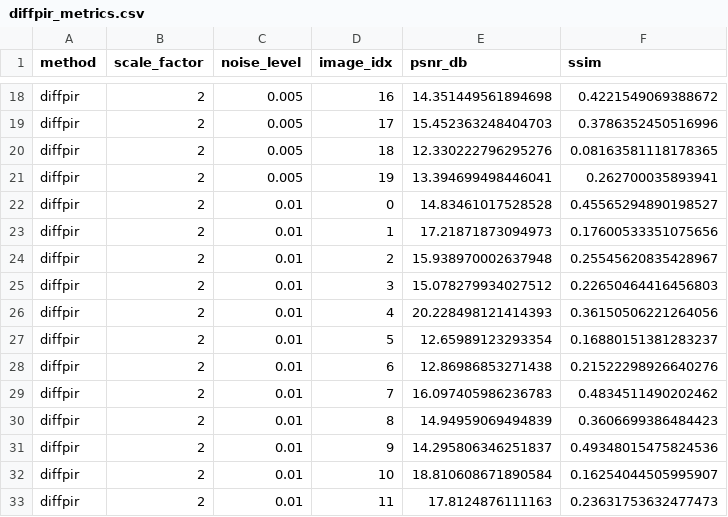
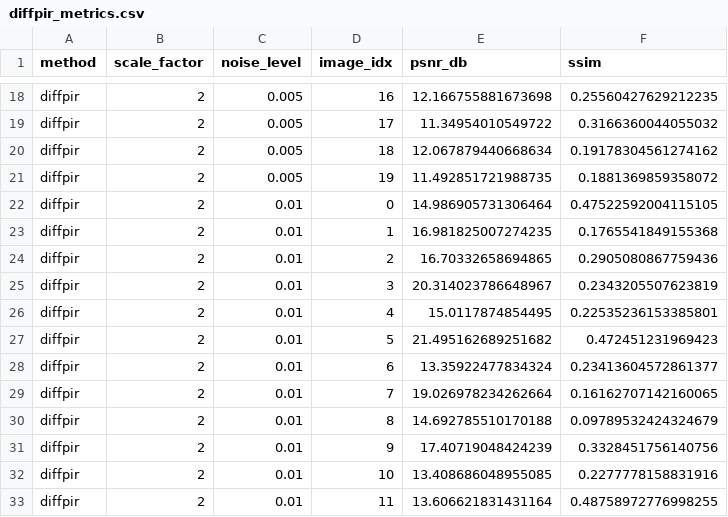
Before and after one commit to alessandrocampedelli/retinal-superResolution, a CSV file: outputs/diffpir/diffpir_metrics.csv, drawn as a sheet; only a part is shown, gaps mark what is left out; the diff covers the shown part only; the diff names each change by its address in the sheet, - before the commit and + after, or states it on an @@ line.

```diff
--- a/outputs/diffpir/diffpir_metrics.csv
+++ b/outputs/diffpir/diffpir_metrics.csv
-E18 (psnr_db): 14.351449561894698
+E18 (psnr_db): 12.166755881673698
-F18 (ssim): 0.4221549069388672
+F18 (ssim): 0.25560427629212235
-E19 (psnr_db): 15.452363248404703
+E19 (psnr_db): 11.34954010549722
-F19 (ssim): 0.3786352450516996
+F19 (ssim): 0.3166360044055032
-E20 (psnr_db): 12.330222796295276
+E20 (psnr_db): 12.067879440668634
-F20 (ssim): 0.08163581118178365
+F20 (ssim): 0.19178304561274162
-E21 (psnr_db): 13.394699498446041
+E21 (psnr_db): 11.492851721988735
-F21 (ssim): 0.262700035893941
+F21 (ssim): 0.1881369859358072
-E22 (psnr_db): 14.83461017528528
+E22 (psnr_db): 14.986905731306464
-F22 (ssim): 0.45565294890198527
+F22 (ssim): 0.47522592004115105
-E23 (psnr_db): 17.21871873094973
+E23 (psnr_db): 16.981825007274235
-F23 (ssim): 0.17600533351075656
+F23 (ssim): 0.1765541849155368
-E24 (psnr_db): 15.938970002637948
+E24 (psnr_db): 16.70332658694865
-F24 (ssim): 0.25545620835428967
+F24 (ssim): 0.2905080867759436
-E25 (psnr_db): 15.078279934027512
+E25 (psnr_db): 20.314023786648967
-F25 (ssim): 0.22650464416456803
+F25 (ssim): 0.2343205507623819
-E26 (psnr_db): 20.228498121414393
+E26 (psnr_db): 15.0117874854495
-F26 (ssim): 0.36150506221264056
+F26 (ssim): 0.22535236153385801
-E27 (psnr_db): 12.65989123293354
+E27 (psnr_db): 21.495162689251682
-F27 (ssim): 0.16880151381283237
+F27 (ssim): 0.472451231969423
-E28 (psnr_db): 12.86986853271438
+E28 (psnr_db): 13.35922477834324
-F28 (ssim): 0.21522298926640276
+F28 (ssim): 0.23413604572861377
-E29 (psnr_db): 16.097405986236783
+E29 (psnr_db): 19.026978234262664
-F29 (ssim): 0.4834511490202462
+F29 (ssim): 0.16162707142160065
-E30 (psnr_db): 14.94959069494839
+E30 (psnr_db): 14.692785510170188
-F30 (ssim): 0.3606699386484423
+F30 (ssim): 0.09789532424324679
-E31 (psnr_db): 14.295806346251837
+E31 (psnr_db): 17.40719048424239
-F31 (ssim): 0.49348015475824536
+F31 (ssim): 0.3328451756140756
-E32 (psnr_db): 18.810608671890584
+E32 (psnr_db): 13.408686048955085
-F32 (ssim): 0.16254044505995907
+F32 (ssim): 0.2277778158831916
-E33 (psnr_db): 17.8124876111163
+E33 (psnr_db): 13.606621831431164
-F33 (ssim): 0.23631753632477473
+F33 (ssim): 0.48758972776998255
```
Also changed, not shown: 128 edited cells elsewhere in this file, 2 other files.
